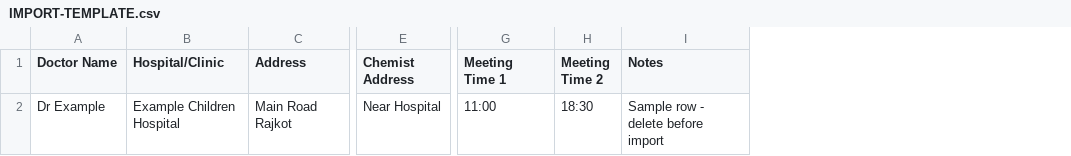
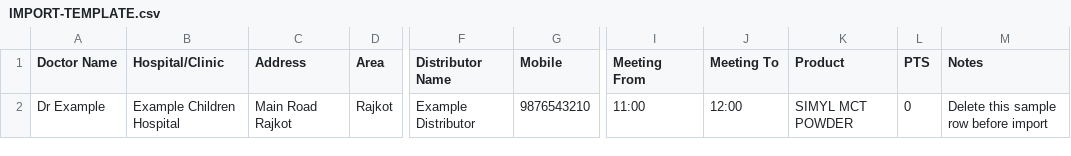
Before and after one commit to yash-l/mr-fieldbook-native, a CSV file: IMPORT-TEMPLATE.csv, drawn as a sheet; only a part is shown, gaps mark what is left out; removed rows and columns are numbered as before the commit, all else as after; the diff names each change by its address in the sheet, - before the commit and + after, or states it on an @@ line.

```diff
--- a/IMPORT-TEMPLATE.csv
+++ b/IMPORT-TEMPLATE.csv
+column D (Area), row 2: Rajkot
-column E (Chemist Address), row 2: Near Hospital
+column F (Distributor Name), row 2: Example Distributor
+column G (Mobile), row 2: 9876543210
-column H (Meeting Time 2), row 2: 18:30
+column J (Meeting To), row 2: 12:00
+column K (Product), row 2: SIMYL MCT POWDER
+column L (PTS), row 2: 0
-I1: Meeting Time 1
+I1: Meeting From
-M2 (Notes): Sample row - delete before import
+M2 (Notes): Delete this sample row before import
```
Also changed, not shown: 18 other files.
